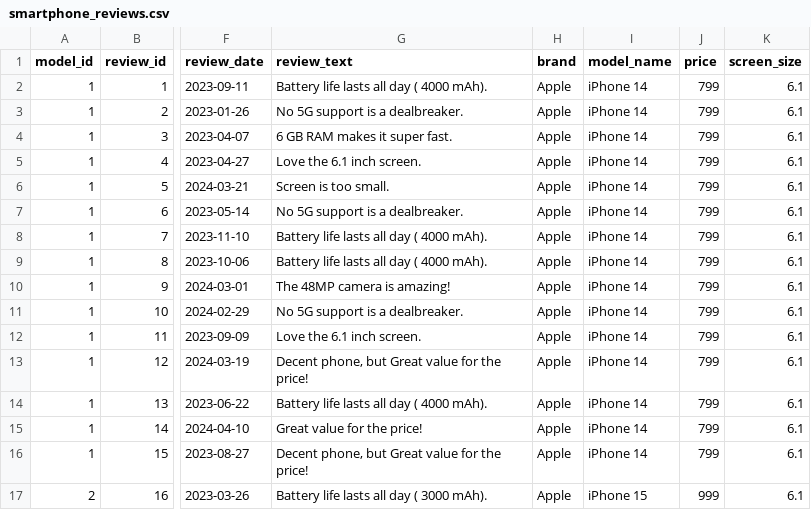
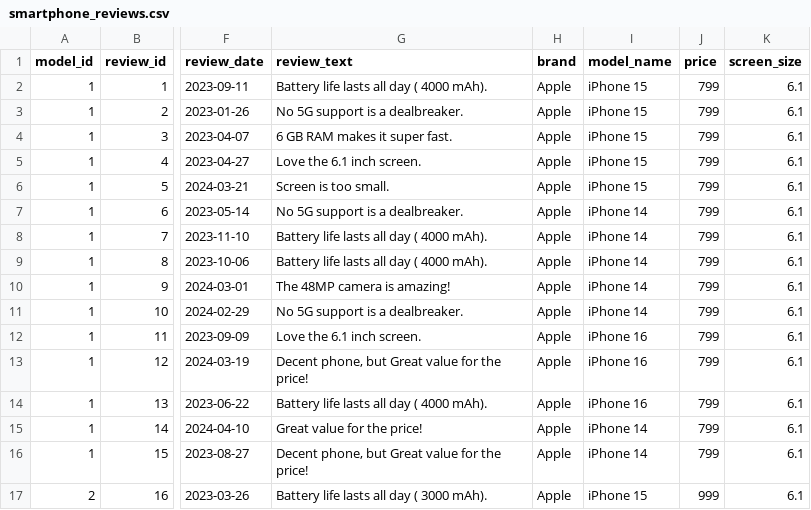
Before and after one commit to jencircj-developer/AI_Sales_Agent, a CSV file: data/smartphone_reviews.csv, drawn as a sheet; only a part is shown, gaps mark what is left out; the diff names each change by its address in the sheet, - before the commit and + after, or states it on an @@ line.

```diff
--- a/data/smartphone_reviews.csv
+++ b/data/smartphone_reviews.csv
-I2:I6 (model_name): iPhone 14
+I2:I6 (model_name): iPhone 15
-I12:I14 (model_name): iPhone 14
+I12:I14 (model_name): iPhone 16
```
Also changed, not shown: data/company_policies.csv, 7 other files.
